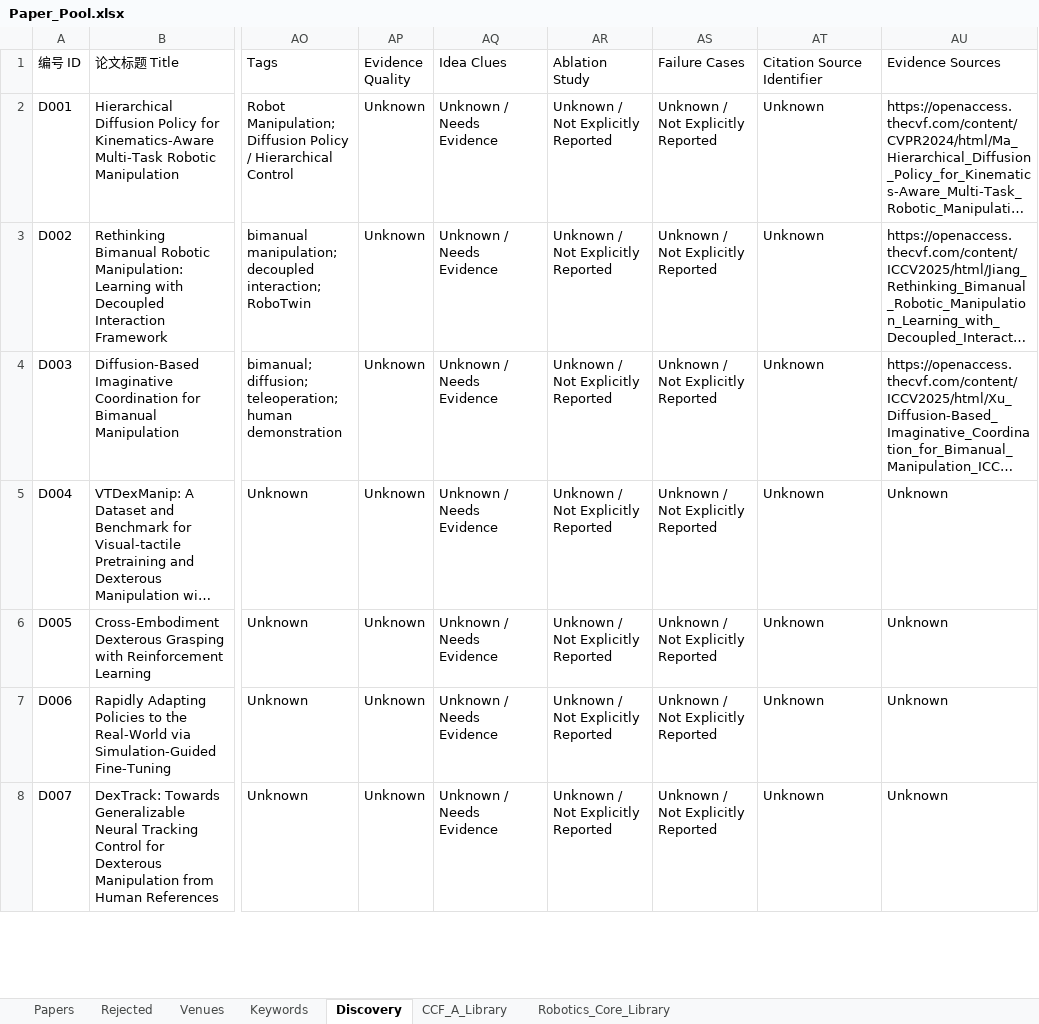
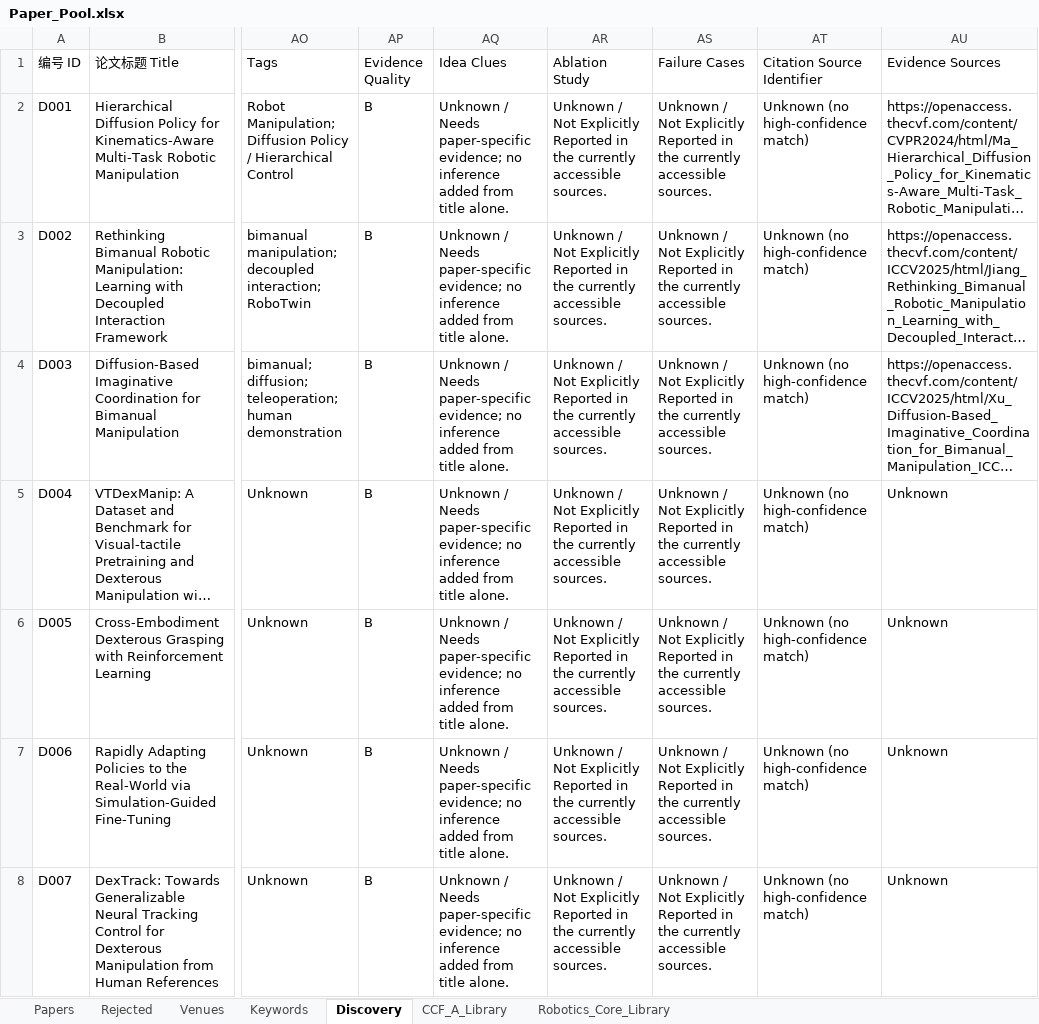
Before and after one commit to liwanxin200763/Robot_research, an Excel workbook: 00_Paper_Pool/Paper_Pool.xlsx, sheet Discovery, drawn as a sheet; only a part is shown, gaps mark what is left out; long unchanged cells end in …; values as stored, in another font and other column widths than the file's, no borders; table styles not drawn; the diff covers the shown part only; the diff names each change by its address in the sheet, - before the commit and + after, or states it on an @@ line.

```diff
--- a/00_Paper_Pool/Paper_Pool.xlsx (sheet Discovery)
+++ b/00_Paper_Pool/Paper_Pool.xlsx (sheet Discovery)
-AP2:AP8 (Evidence Quality): Unknown
+AP2:AP8 (Evidence Quality): B
-AQ2:AQ8 (Idea Clues): …/ Needs Evidence
+AQ2:AQ8 (Idea Clues): …/ Needs paper-specific evidence; no inference added from title alone.
-AR2:AR8 (Ablation Study): …Explicitly Reported
+AR2:AR8 (Ablation Study): …Explicitly Reported in the currently accessible sources.
-AS2:AS8 (Failure Cases): …Explicitly Reported
+AS2:AS8 (Failure Cases): …Explicitly Reported in the currently accessible sources.
-AT2:AT8 (Citation Source Identifier): Unknown
+AT2:AT8 (Citation Source Identifier): Unknown (no high-confidence match)
```
Also changed, not shown: 349 edited cells elsewhere in this sheet, sheet CCF_A_Library, sheet Robotics_Core_Library, sheet Papers, 3 other files.
